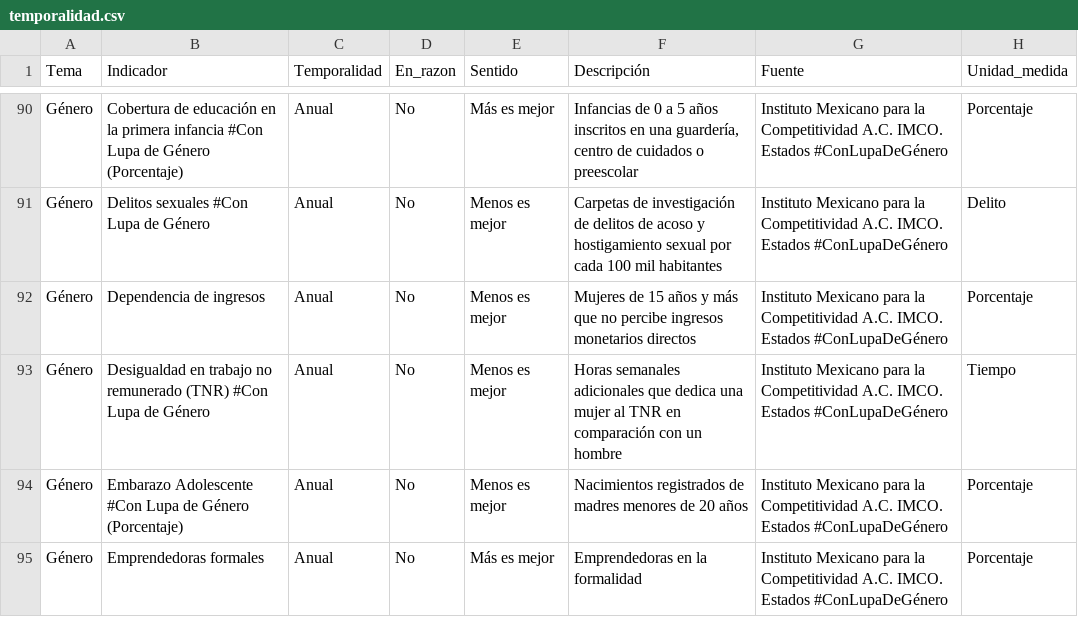
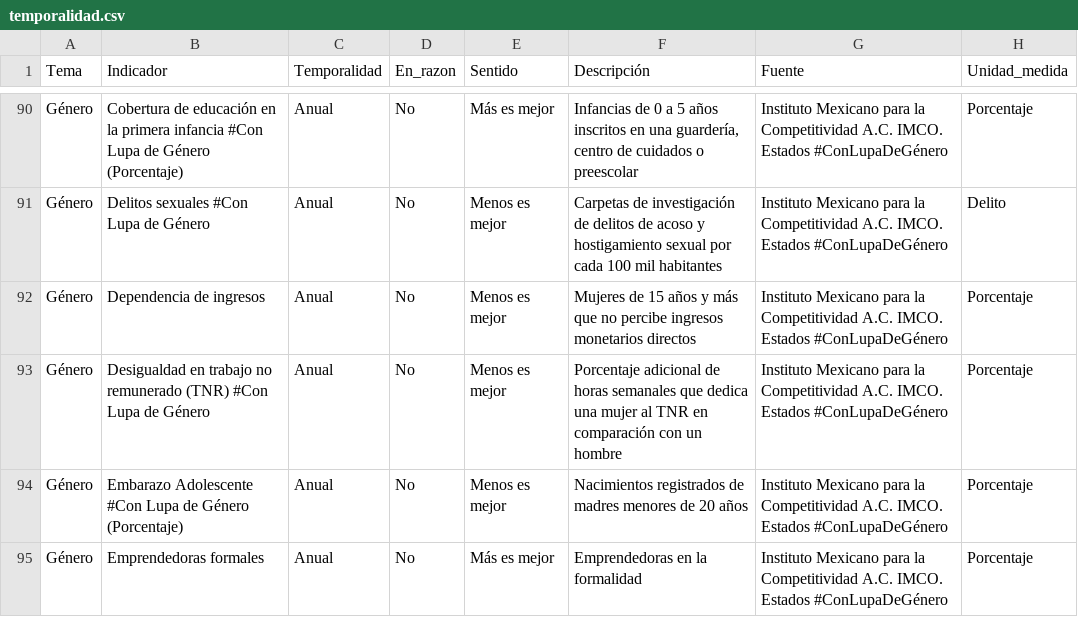
Before and after one commit to JairEsc/Tablero_Indicadores, a CSV file: datos/temporalidad.csv, drawn as a sheet; only a part is shown, gaps mark what is left out; the diff covers the shown part only.

```diff
--- a/datos/temporalidad.csv
+++ b/datos/temporalidad.csv
@@ -92,3 +92,3 @@
 "Género","Dependencia de ingresos","Anual","No","Menos es mejor","Mujeres de 15 años y más que no percibe ingresos monetarios directos","Instituto Mexicano para la Competitividad A.C. IMCO. Estados #ConLupaDeGénero","Porcentaje"
-"Género","Desigualdad en trabajo no remunerado (TNR) #Con Lupa de Género","Anual","No","Menos es mejor","Horas semanales adicionales que dedica una mujer al TNR en comparación con un hombre","Instituto Mexicano para la Competitividad A.C. IMCO. Estados #ConLupaDeGénero","Tiempo"
+"Género","Desigualdad en trabajo no remunerado (TNR) #Con Lupa de Género","Anual","No","Menos es mejor","Porcentaje adicional de horas semanales que dedica una mujer al TNR en comparación con un hombre","Instituto Mexicano para la Competitividad A.C. IMCO. Estados #ConLupaDeGénero","Porcentaje"
 "Género","Embarazo Adolescente #Con Lupa de Género (Porcentaje)","Anual","No","Menos es mejor","Nacimientos registrados de madres menores de 20 años","Instituto Mexicano para la Competitividad A.C. IMCO. Estados #ConLupaDeGénero","Porcentaje"
```
Also changed, not shown: 1 removed row and 16 edited cells elsewhere in this file, datos/anual.csv, datos/bianual.csv, 1 other file.
